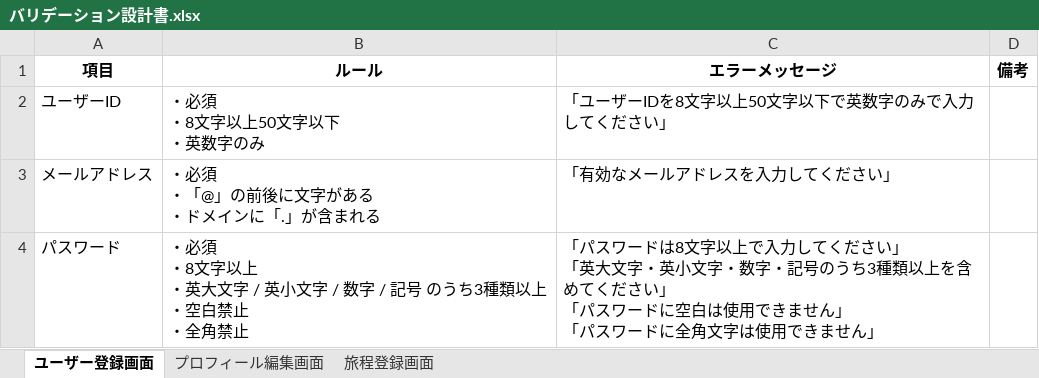
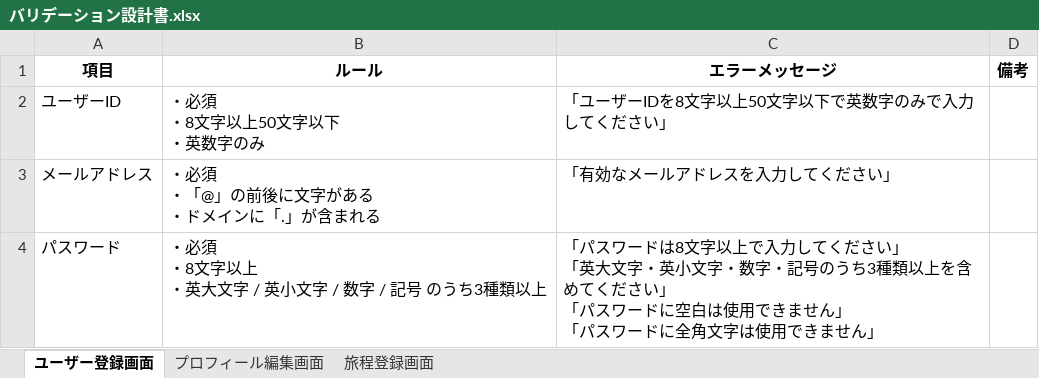
Before and after one commit to sookoo19/Tripost, an Excel workbook: docs/station4/バリデーション設計書.xlsx, sheet ユーザー登録画面, drawn as a sheet; values as stored, in another font and other column widths than the file's, no borders; ↵ is a line break in a cell; the diff names each change by its address in the sheet, - before the commit and + after, or states it on an @@ line.

```diff
--- a/docs/station4/バリデーション設計書.xlsx (sheet ユーザー登録画面)
+++ b/docs/station4/バリデーション設計書.xlsx (sheet ユーザー登録画面)
-B4 (ルール): …種類以上 ↵ ・空白禁止 ↵ ・全角禁止
+B4 (ルール): …種類以上
```
Also changed, not shown: sheet プロフィール編集画面, docs/station3/tripost_all_table_definitions.xlsx, 9 other files.
